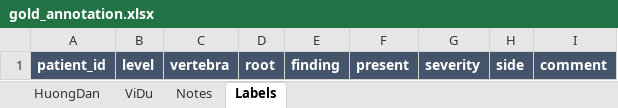
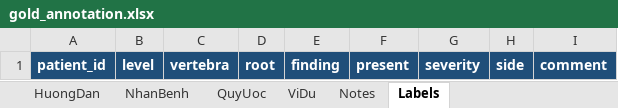
Before and after one commit to hieunghuu/mmis-gr8-lowbackpain, an Excel workbook: totalspineseg/data/gold/gold_annotation.xlsx, sheet Labels, drawn as a sheet; values as stored, in another font and other column widths than the file's, no borders; the diff names each change by its address in the sheet, - before the commit and + after, or states it on an @@ line.

```diff
--- a/totalspineseg/data/gold/gold_annotation.xlsx (sheet Labels)
+++ b/totalspineseg/data/gold/gold_annotation.xlsx (sheet Labels)
+sheet tab: NhanBenh
+sheet tab: QuyUoc
-A1:I1 fill: #44546A
+A1:I1 fill: #1F4E79
```
Also changed, not shown: sheet HuongDan, sheet ViDu, sheet Notes, totalspineseg/data/gold/gold_labels_llm.xlsx, 25 other files.
